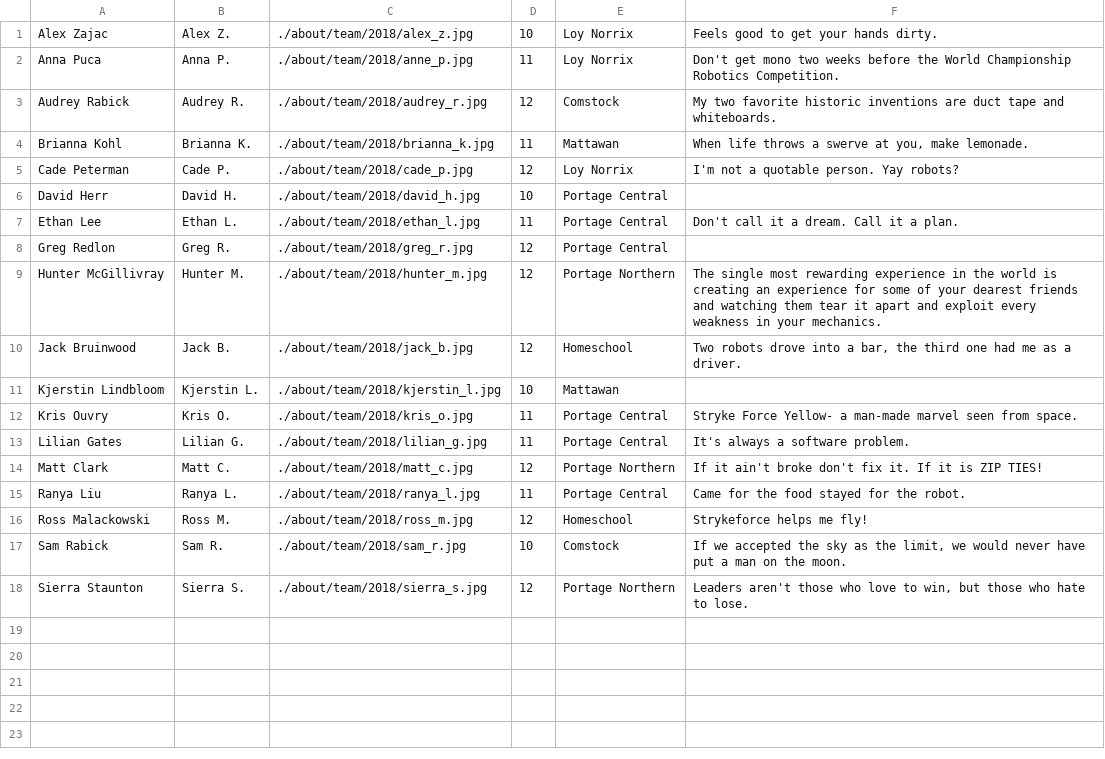
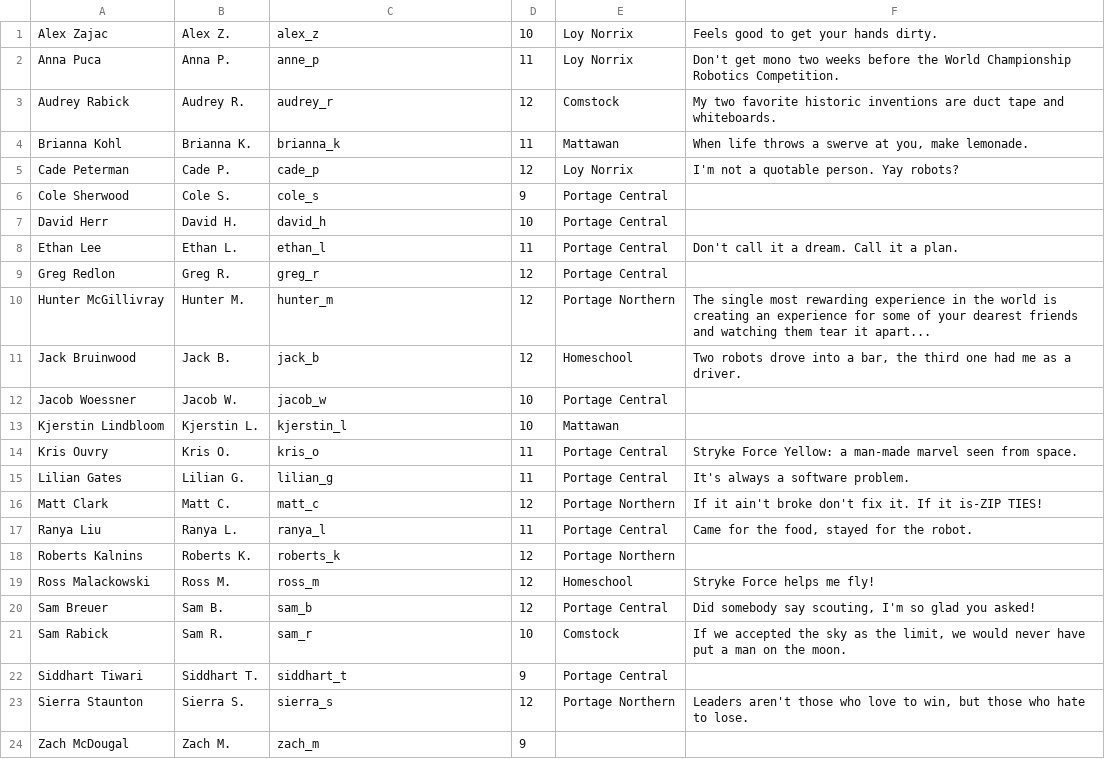
Before and after one commit to strykeforce/strykeforce.org, a CSV file: content/about/students.csv, drawn as a sheet.

Commit message:
Add student photos

```diff
--- a/content/about/students.csv
+++ b/content/about/students.csv
@@ -1,18 +1,24 @@
-"Alex Zajac","Alex Z.","./about/team/2018/alex_z.jpg","10","Loy Norrix","Feels good to get your hands dirty."
-"Anna Puca","Anna P.","./about/team/2018/anne_p.jpg","11","Loy Norrix","Don't get mono two weeks before the World Championship Robotics Competition."
-"Audrey Rabick","Audrey R.","./about/team/2018/audrey_r.jpg","12","Comstock","My two favorite historic inventions are duct tape and whiteboards."
-"Brianna Kohl","Brianna K.","./about/team/2018/brianna_k.jpg","11","Mattawan","When life throws a swerve at you, make lemonade."
-"Cade Peterman","Cade P.","./about/team/2018/cade_p.jpg","12","Loy Norrix","I'm not a quotable person. Yay robots?"
-"David Herr","David H.","./about/team/2018/david_h.jpg","10","Portage Central",""
-"Ethan Lee","Ethan L.","./about/team/2018/ethan_l.jpg","11","Portage Central","Don't call it a dream. Call it a plan."
-"Greg Redlon","Greg R.","./about/team/2018/greg_r.jpg","12","Portage Central",""
-"Hunter McGillivray","Hunter M.","./about/team/2018/hunter_m.jpg","12","Portage Northern","The single most rewarding experience in the world is creating an experience for some of your dearest friends and watching them tear it apart and exploit every weakness in your mechanics."
-"Jack Bruinwood","Jack B.","./about/team/2018/jack_b.jpg","12","Homeschool","Two robots drove into a bar, the third one had me as a driver."
-"Kjerstin Lindbloom","Kjerstin L.","./about/team/2018/kjerstin_l.jpg","10","Mattawan",""
-"Kris Ouvry","Kris O.","./about/team/2018/kris_o.jpg","11","Portage Central","Stryke Force Yellow- a man-made marvel seen from space."
-"Lilian Gates","Lilian G.","./about/team/2018/lilian_g.jpg","11","Portage Central","It's always a software problem."
-"Matt Clark","Matt C.","./about/team/2018/matt_c.jpg","12","Portage Northern","If it ain't broke don't fix it. If it is ZIP TIES!"
-"Ranya Liu","Ranya L.","./about/team/2018/ranya_l.jpg","11","Portage Central","Came for the food stayed for the robot."
-"Ross Malackowski","Ross M.","./about/team/2018/ross_m.jpg","12","Homeschool","Strykeforce helps me fly!"
-"Sam Rabick","Sam R.","./about/team/2018/sam_r.jpg","10","Comstock","If we accepted the sky as the limit, we would never have put a man on the moon."
-"Sierra Staunton","Sierra S.","./about/team/2018/sierra_s.jpg","12","Portage Northern","Leaders aren't those who love to win, but those who hate to lose."
+"Alex Zajac","Alex Z.","alex_z","10","Loy Norrix","Feels good to get your hands dirty."
+"Anna Puca","Anna P.","anne_p","11","Loy Norrix","Don't get mono two weeks before the World Championship Robotics Competition."
+"Audrey Rabick","Audrey R.","audrey_r","12","Comstock","My two favorite historic inventions are duct tape and whiteboards."
+"Brianna Kohl","Brianna K.","brianna_k","11","Mattawan","When life throws a swerve at you, make lemonade."
+"Cade Peterman","Cade P.","cade_p","12","Loy Norrix","I'm not a quotable person. Yay robots?"
+"Cole Sherwood","Cole S.","cole_s","9","Portage Central",""
+"David Herr","David H.","david_h","10","Portage Central",""
+"Ethan Lee","Ethan L.","ethan_l","11","Portage Central","Don't call it a dream. Call it a plan."
+"Greg Redlon","Greg R.","greg_r","12","Portage Central",""
+"Hunter McGillivray","Hunter M.","hunter_m","12","Portage Northern","The single most rewarding experience in the world is creating an experience for some of your dearest friends and watching them tear it apart..."
+"Jack Bruinwood","Jack B.","jack_b","12","Homeschool","Two robots drove into a bar, the third one had me as a driver."
+"Jacob Woessner","Jacob W.","jacob_w","10","Portage Central",""
+"Kjerstin Lindbloom","Kjerstin L.","kjerstin_l","10","Mattawan",""
+"Kris Ouvry","Kris O.","kris_o","11","Portage Central","Stryke Force Yellow: a man-made marvel seen from space."
+"Lilian Gates","Lilian G.","lilian_g","11","Portage Central","It's always a software problem."
+"Matt Clark","Matt C.","matt_c","12","Portage Northern","If it ain't broke don't fix it. If it is-ZIP TIES!"
+"Ranya Liu","Ranya L.","ranya_l","11","Portage Central","Came for the food, stayed for the robot."
+"Roberts Kalnins","Roberts K.","roberts_k","12","Portage Northern",""
+"Ross Malackowski","Ross M.","ross_m","12","Homeschool","Stryke Force helps me fly!"
+"Sam Breuer","Sam B.","sam_b","12","Portage Central","Did somebody say scouting, I'm so glad you asked!"
+"Sam Rabick","Sam R.","sam_r","10","Comstock","If we accepted the sky as the limit, we would never have put a man on the moon."
+"Siddhart Tiwari","Siddhart T.","siddhart_t","9","Portage Central",""
+"Sierra Staunton","Sierra S.","sierra_s","12","Portage Northern","Leaders aren't those who love to win, but those who hate to lose."
+"Zach McDougal","Zach M.","zach_m","9","",""
```
Also changed, not shown: 13 other files.
